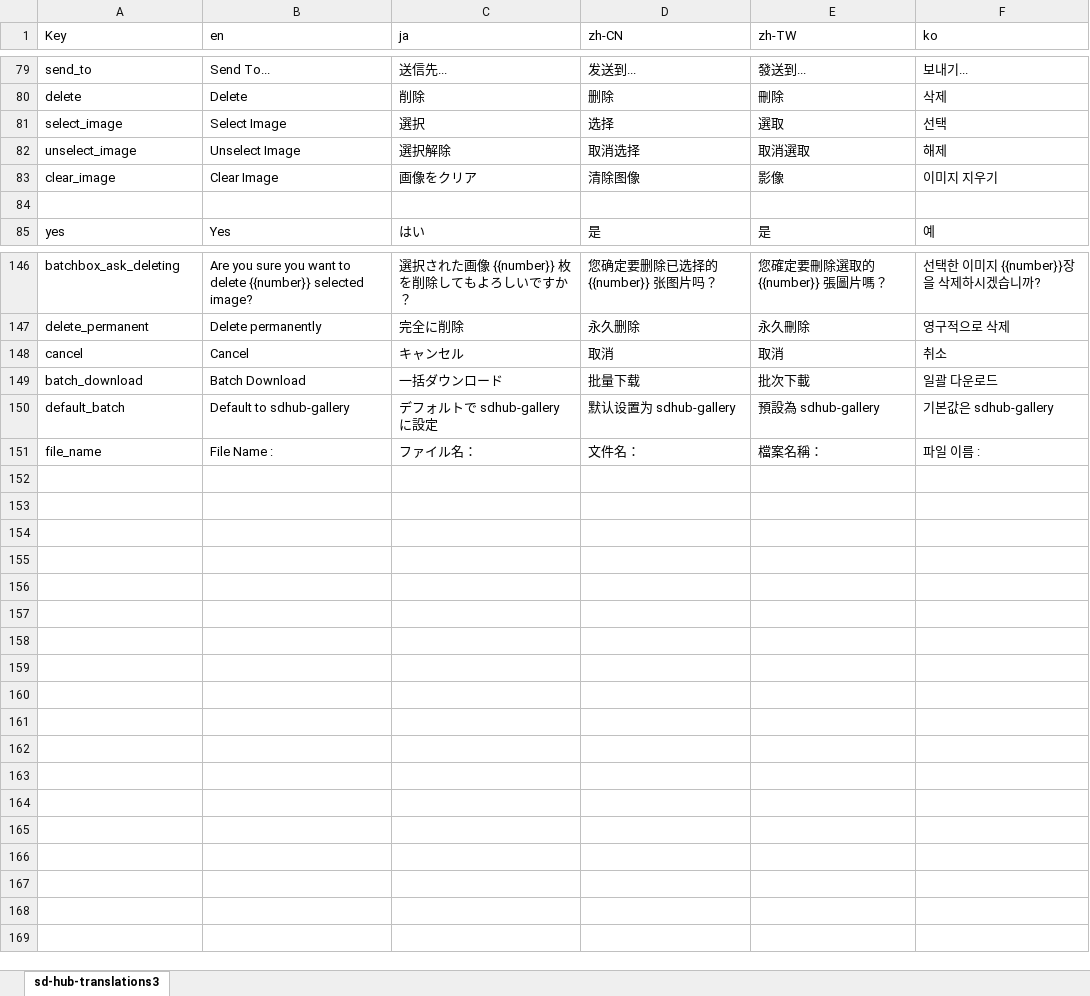
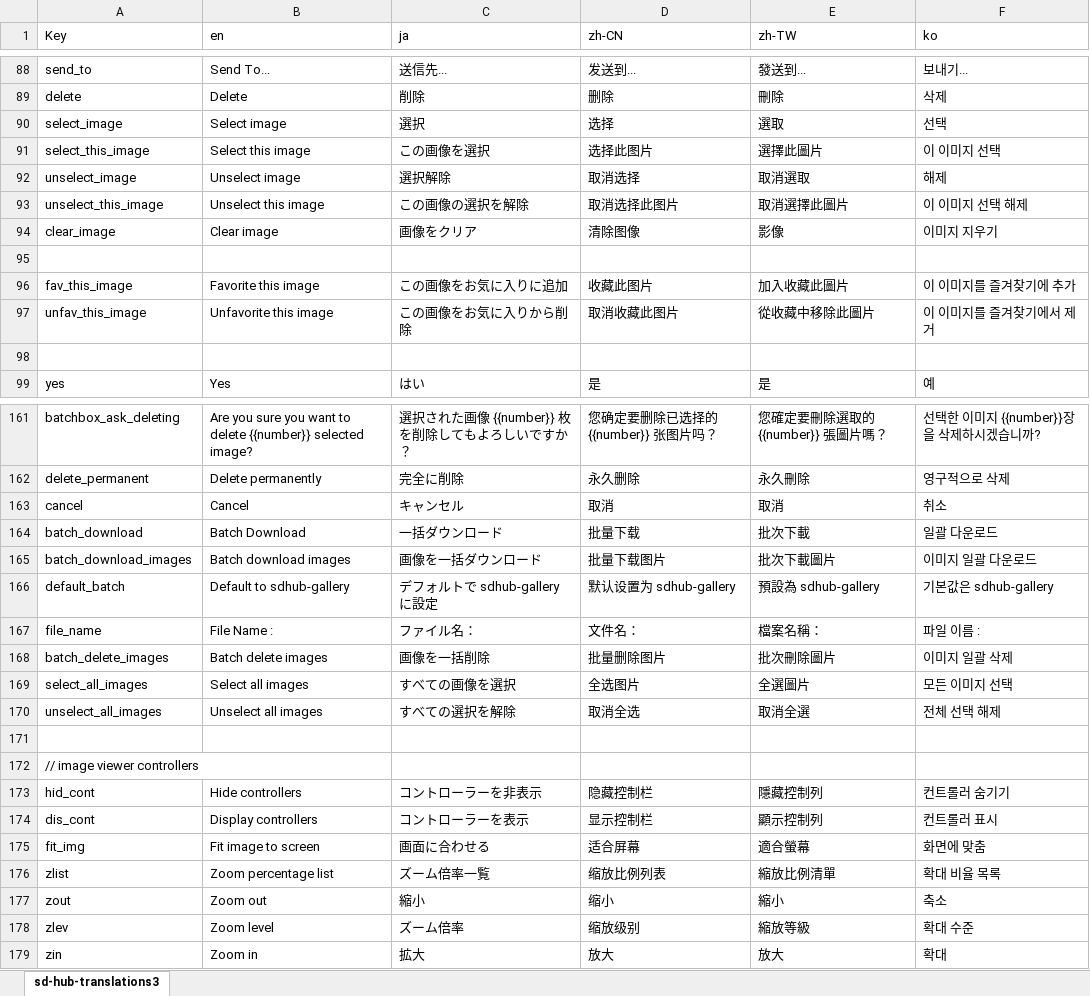
Before and after one commit to gutris1/sd-hub, an Excel workbook: sd-hub-translations.xlsx, sheet sd-hub-translations3, drawn as a sheet; only a part is shown, gaps mark what is left out; values as stored, in another font and other column widths than the file's, no cell formats; addresses are those after the commit; the diff covers the shown part only; the diff names each change by its address in the sheet, - before the commit and + after, or states it on an @@ line.

```diff
--- a/sd-hub-translations.xlsx (sheet sd-hub-translations3)
+++ b/sd-hub-translations.xlsx (sheet sd-hub-translations3)
-B90 (en): Select Image
+B90 (en): Select image
+row 91: select_this_image | Select this image | この画像を選択 | 选择此图片 | 選擇此圖片 | 이 이미지 선택
-B92 (en): Unselect Image
+B92 (en): Unselect image
+row 93: unselect_this_image | Unselect this image | この画像の選択を解除 | 取消选择此图片 | 取消選擇此圖片 | 이 이미지 선택 해제
-B94 (en): Clear Image
+B94 (en): Clear image
+row 95: (empty)
+row 96: fav_this_image | Favorite this image | この画像をお気に入りに追加 | 收藏此图片 | 加入收藏此圖片 | 이 이미지를 즐겨찾기에 추가
+row 97: unfav_this_image | Unfavorite this image | この画像をお気に入りから削除 | 取消收藏此图片 | 從收藏中移除此圖片 | 이 이미지를 즐겨찾기에서 제거
+row 165: batch_download_images | Batch download images | 画像を一括ダウンロード | 批量下载图片 | 批次下載圖片 | 이미지 일괄 다운로드
+row 168: batch_delete_images | Batch delete images | 画像を一括削除 | 批量删除图片 | 批次刪除圖片 | 이미지 일괄 삭제
+row 169: select_all_images | Select all images | すべての画像を選択 | 全选图片 | 全選圖片 | 모든 이미지 선택
+row 170: unselect_all_images | Unselect all images | すべての選択を解除 | 取消全选 | 取消全選 | 전체 선택 해제
+row 171: (empty)
+row 172: // image viewer controllers
+row 173: hid_cont | Hide controllers | コントローラーを非表示 | 隐藏控制栏 | 隱藏控制列 | 컨트롤러 숨기기
+row 174: dis_cont | Display controllers | コントローラーを表示 | 显示控制栏 | 顯示控制列 | 컨트롤러 표시
+row 175: fit_img | Fit image to screen | 画面に合わせる | 适合屏幕 | 適合螢幕 | 화면에 맞춤
+row 176: zlist | Zoom percentage list | ズーム倍率一覧 | 缩放比例列表 | 縮放比例清單 | 확대 비율 목록
+row 177: zout | Zoom out | 縮小 | 缩小 | 縮小 | 축소
+row 178: zlev | Zoom level | ズーム倍率 | 缩放级别 | 縮放等級 | 확대 수준
+row 179: zin | Zoom in | 拡大 | 放大 | 放大 | 확대
```
Also changed, not shown: 10 added rows and 1 edited cell elsewhere in this sheet, cell formats, 3 other files.
